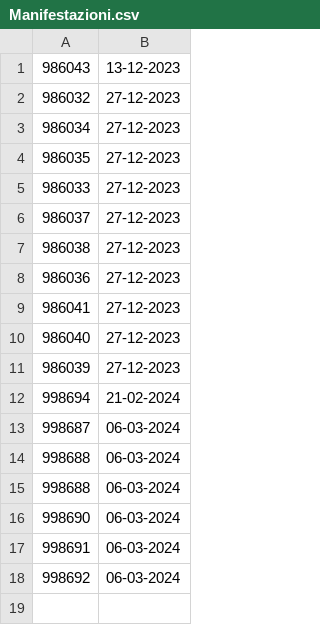
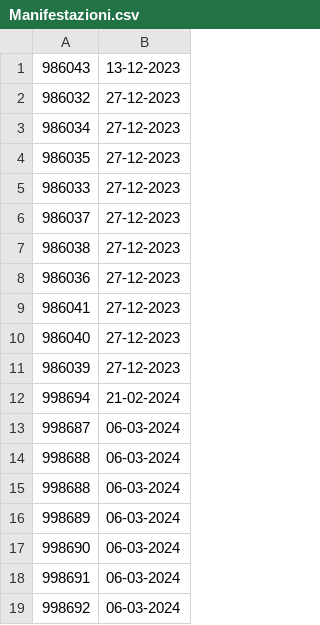
Before and after one commit to fabiomerli/maxithlon, a CSV file: Input/Manifestazioni.csv, drawn as a sheet.

Commit message:
Update Manifestazioni.csv

```diff
--- a/Input/Manifestazioni.csv
+++ b/Input/Manifestazioni.csv
@@ -15,2 +15,3 @@
 998688,06-03-2024
+998689,06-03-2024
 998690,06-03-2024
```
